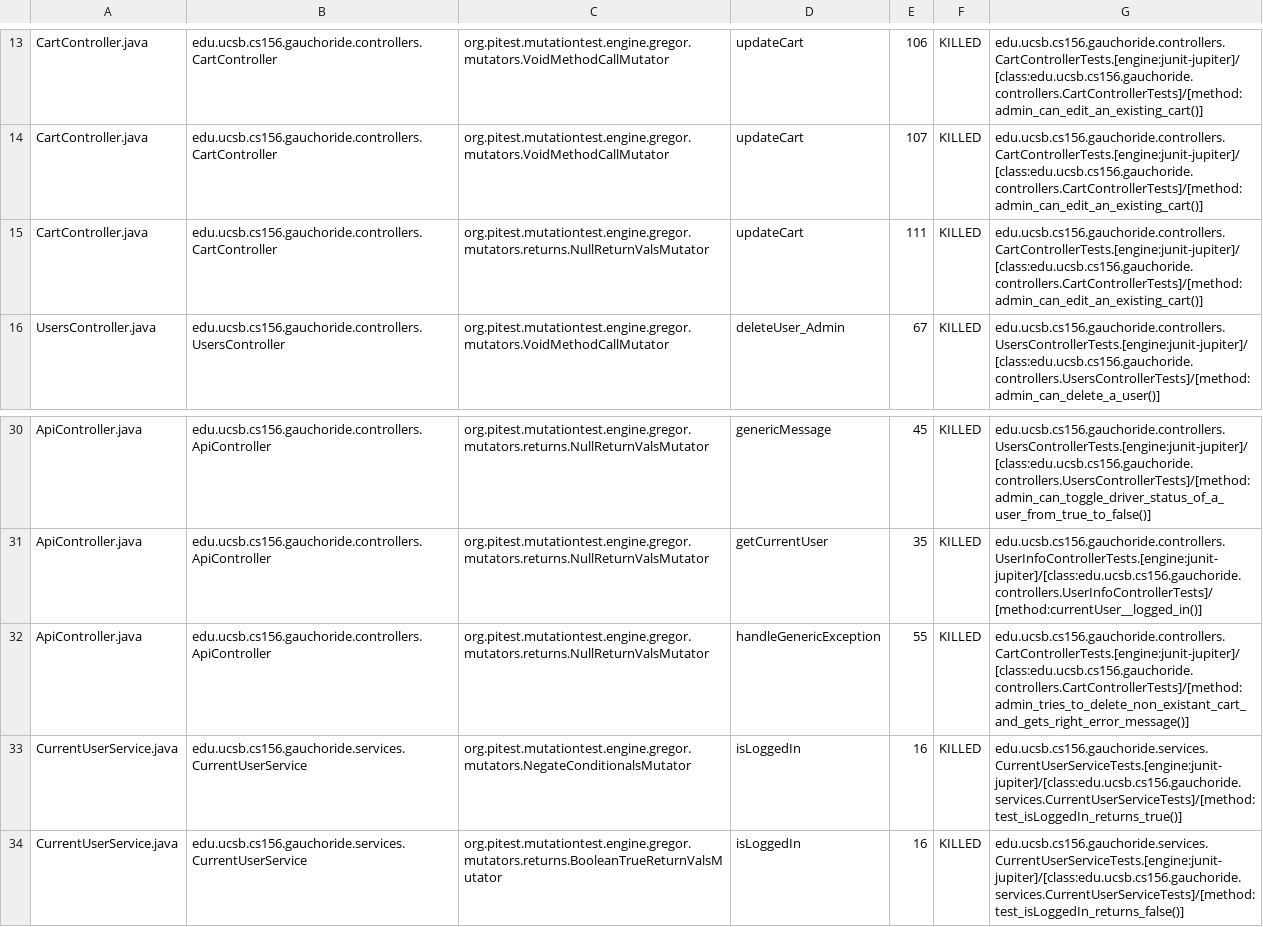
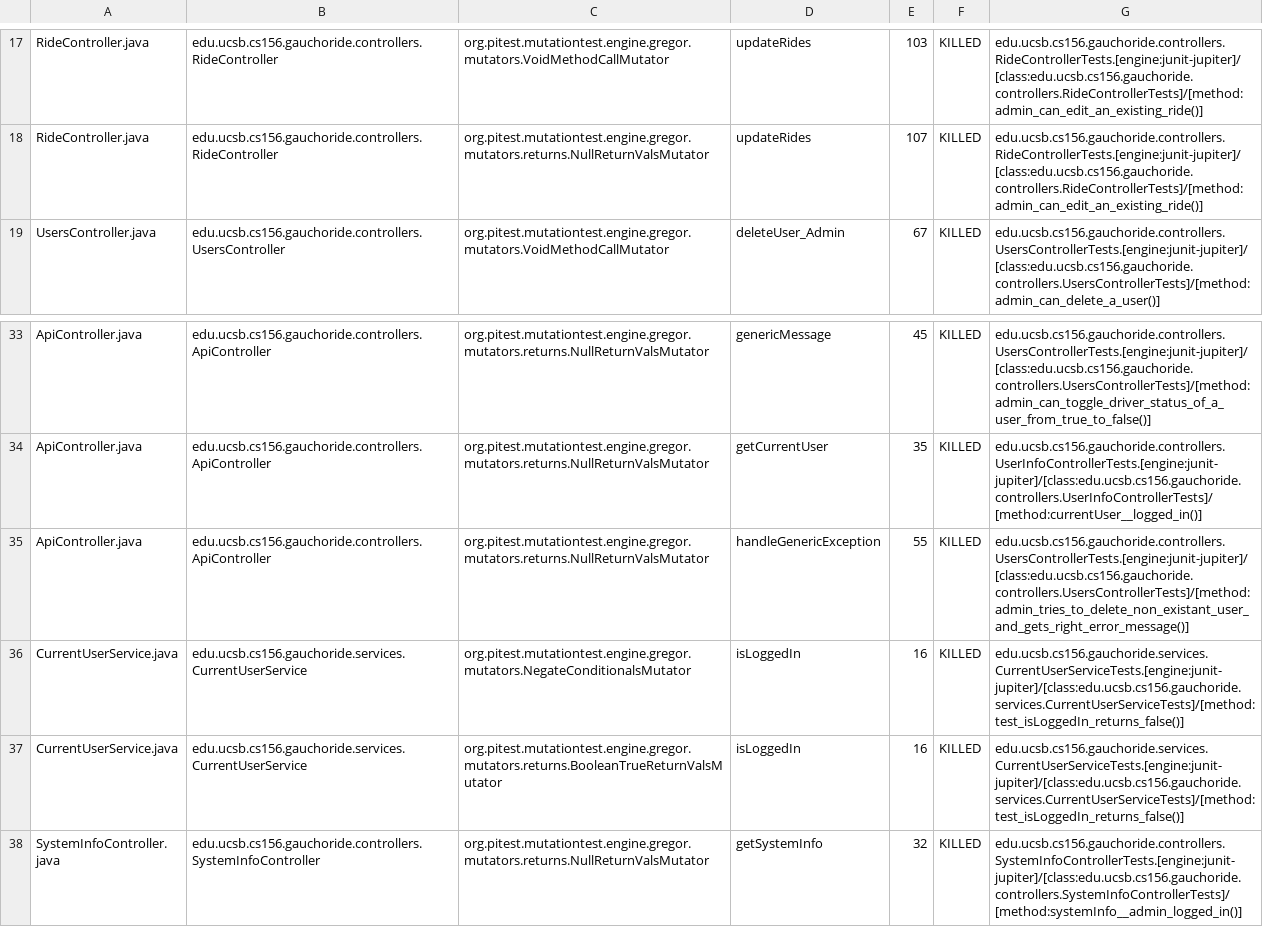
Before and after one commit to ucsb-cs156-s23/proj-gauchoride-s23-5pm-2, a CSV file: pitest/mutations.csv, drawn as a sheet; only a part is shown, gaps mark what is left out; the shorter side is filled out with more unchanged rows; removed rows and columns are numbered as before the commit, all else as after; the diff covers the shown part only; the diff names each change by its address in the sheet, - before the commit and + after, or states it on an @@ line.

Commit message:
Deploying to gh-pages from @ ucsb-cs156-s23/proj-gauchoride-s23-5pm-2@e756bf708e7bbb1668defaf0af16b72a47a4f686 🚀

```diff
--- a/pitest/mutations.csv
+++ b/pitest/mutations.csv
-A17:A18: CartController.java
+A17:A18: RideController.java
-B17:B18: edu.ucsb.cs156.gauchoride.controllers.CartController
+B17:B18: edu.ucsb.cs156.gauchoride.controllers.RideController
-D17:D18: updateCart
+D17:D18: updateRides
-E17: 106
+E17: 103
-G17:G18: edu.ucsb.cs156.gauchoride.controllers.CartControllerTests.[engine:junit-jupiter]/[class:edu.ucsb.cs156.gauchoride.controllers.CartControllerTests]/[method:admin_can_edit_an_existing_cart()]
+G17:G18: edu.ucsb.cs156.gauchoride.controllers.RideControllerTests.[engine:junit-jupiter]/[class:edu.ucsb.cs156.gauchoride.controllers.RideControllerTests]/[method:admin_can_edit_an_existing_ride()]
-C18: org.pitest.mutationtest.engine.gregor.mutators.VoidMethodCallMutator
+C18: org.pitest.mutationtest.engine.gregor.mutators.returns.NullReturnValsMutator
-row 15: CartController.java | edu.ucsb.cs156.gauchoride.controllers.CartController | org.pitest.mutationtest.engine.gregor.mutators.returns.NullReturnValsMutator | updateCart | 111 | KILLED | edu.ucsb.cs156.gauchoride.controllers.CartControllerTests.[engine:junit-jupiter]/[class:edu.ucsb.cs156.gauchoride.controllers.CartControllerTests]/[method:admin_can_edit_an_existing_cart()]
-G35: edu.ucsb.cs156.gauchoride.controllers.CartControllerTests.[engine:junit-jupiter]/[class:edu.ucsb.cs156.gauchoride.controllers.CartControllerTests]/[method:admin_tries_to_delete_non_existant_cart_and_gets_right_error_message()]
+G35: edu.ucsb.cs156.gauchoride.controllers.UsersControllerTests.[engine:junit-jupiter]/[class:edu.ucsb.cs156.gauchoride.controllers.UsersControllerTests]/[method:admin_tries_to_delete_non_existant_user_and_gets_right_error_message()]
-G36: edu.ucsb.cs156.gauchoride.services.CurrentUserServiceTests.[engine:junit-jupiter]/[class:edu.ucsb.cs156.gauchoride.services.CurrentUserServiceTests]/[method:test_isLoggedIn_returns_true()]
+G36: edu.ucsb.cs156.gauchoride.services.CurrentUserServiceTests.[engine:junit-jupiter]/[class:edu.ucsb.cs156.gauchoride.services.CurrentUserServiceTests]/[method:test_isLoggedIn_returns_false()]
```
Also changed, not shown: 6 added rows, 2 removed rows and 47 edited cells elsewhere in this file, 13 other files.
